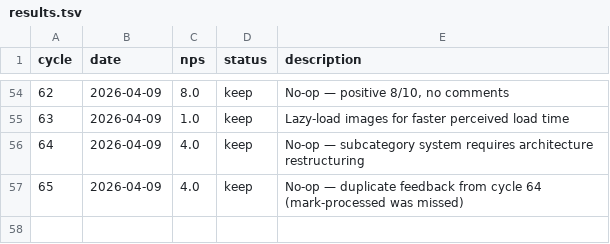
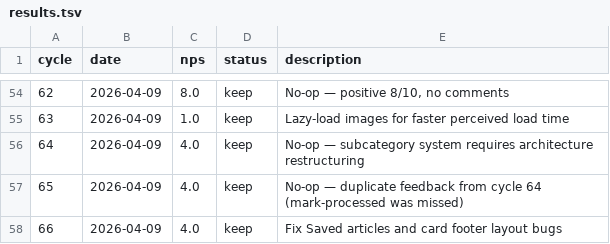
Before and after one commit to fabriciobloisi/AutoPMF, a TSV file: results.tsv, drawn as a sheet; only a part is shown, gaps mark what is left out.

Commit message:
AutoLoop cycle 66: update logs

```diff
--- a/results.tsv
+++ b/results.tsv
@@ -57 +57,2 @@ cycle	date	nps	status	description
 65	2026-04-09	4.0	keep	No-op — duplicate feedback from cycle 64 (mark-processed was missed)
+66	2026-04-09	4.0	keep	Fix Saved articles and card footer layout bugs
```
Also changed, not shown: 2 other files.
